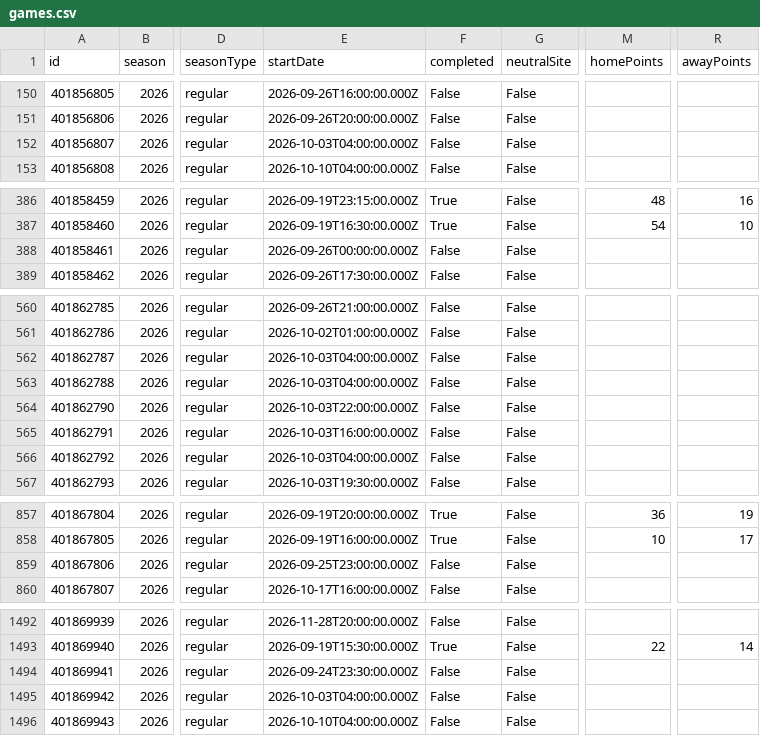
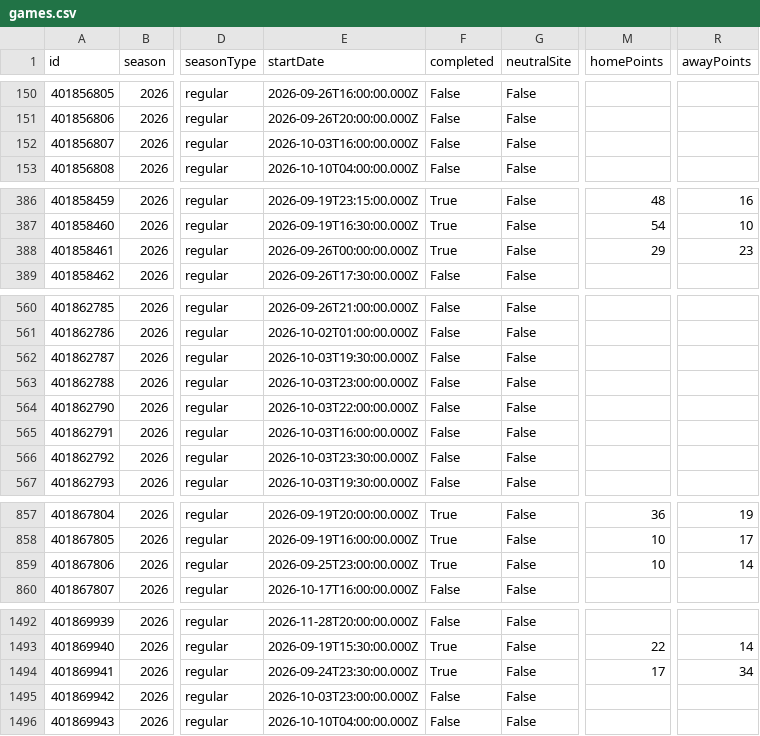
Before and after one commit to sirgippy/GippyRank4, a CSV file: data/processed/cfbd/games.csv, drawn as a sheet; only a part is shown, gaps mark what is left out; the diff covers the shown part only; the diff names each change by its address in the sheet, - before the commit and + after, or states it on an @@ line.

```diff
--- a/data/processed/cfbd/games.csv
+++ b/data/processed/cfbd/games.csv
-E152 (startDate): 2026-10-03T04:00:00.000Z
+E152 (startDate): 2026-10-03T16:00:00.000Z
-F388 (completed): False
+F388 (completed): True
-M388 (homePoints): (empty)
+M388 (homePoints): 29
-R388 (awayPoints): (empty)
+R388 (awayPoints): 23
-E562 (startDate): 2026-10-03T04:00:00.000Z
+E562 (startDate): 2026-10-03T19:30:00.000Z
-E563 (startDate): 2026-10-03T04:00:00.000Z
+E563 (startDate): 2026-10-03T23:00:00.000Z
-E566 (startDate): 2026-10-03T04:00:00.000Z
+E566 (startDate): 2026-10-03T23:30:00.000Z
-F859 (completed): False
+F859 (completed): True
-M859 (homePoints): (empty)
+M859 (homePoints): 10
-R859 (awayPoints): (empty)
+R859 (awayPoints): 14
-F1494 (completed): False
+F1494 (completed): True
-M1494 (homePoints): (empty)
+M1494 (homePoints): 17
-R1494 (awayPoints): (empty)
+R1494 (awayPoints): 34
-E1495 (startDate): 2026-10-03T04:00:00.000Z
+E1495 (startDate): 2026-10-03T23:00:00.000Z
```
Also changed, not shown: 47 edited cells elsewhere in this file, 43 other files.
